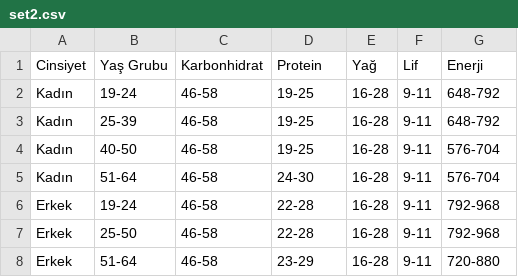
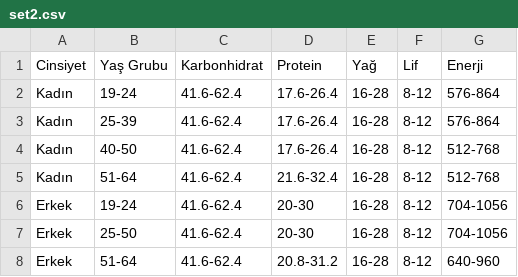
Before and after one commit to Shahmirzali-Huseynov/diet_optimization, a CSV file: set2.csv, drawn as a sheet.

```diff
--- a/set2.csv
+++ b/set2.csv
@@ -1,8 +1,8 @@
 Cinsiyet,Yaş Grubu,Karbonhidrat,Protein,Yağ,Lif,Enerji
-Kadın,19-24,46-58,19-25,16-28,9-11,648-792
-Kadın,25-39,46-58,19-25,16-28,9-11,648-792
-Kadın,40-50,46-58,19-25,16-28,9-11,576-704
-Kadın,51-64,46-58,24-30,16-28,9-11,576-704
-Erkek,19-24,46-58,22-28,16-28,9-11,792-968
-Erkek,25-50,46-58,22-28,16-28,9-11,792-968
-Erkek,51-64,46-58,23-29,16-28,9-11,720-880
+Kadın,19-24,41.6-62.4,17.6-26.4,16-28,8-12,576-864
+Kadın,25-39,41.6-62.4,17.6-26.4,16-28,8-12,576-864
+Kadın,40-50,41.6-62.4,17.6-26.4,16-28,8-12,512-768
+Kadın,51-64,41.6-62.4,21.6-32.4,16-28,8-12,512-768
+Erkek,19-24,41.6-62.4,20-30,16-28,8-12,704-1056
+Erkek,25-50,41.6-62.4,20-30,16-28,8-12,704-1056
+Erkek,51-64,41.6-62.4,20.8-31.2,16-28,8-12,640-960
```
Also changed, not shown: 3 other files.
